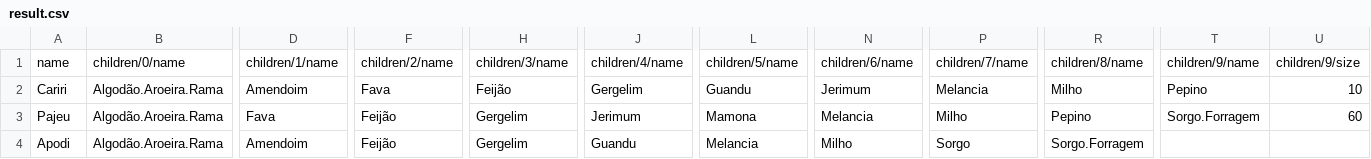
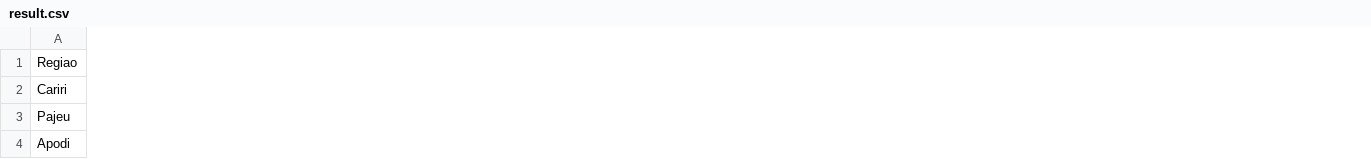
Before and after one commit to analytics-ufcg/algodoeiro, a CSV file: backup/testes_bargraph/03/result.csv, drawn as a sheet; only a part is shown, gaps mark what is left out; removed rows and columns are numbered as before the commit, all else as after; rows hold the shown columns only; the diff covers the shown part only; the diff names each change by its address in the sheet, - before the commit and + after, or states it on an @@ line.

Commit message:
arquivos resultado modifiados

```diff
--- a/backup/testes_bargraph/03/result.csv
+++ b/backup/testes_bargraph/03/result.csv
-column B, rows 2-4: all Algodão.Aroeira.Rama
-column D, rows 2-4: Amendoim | Fava | Amendoim
-column F, rows 2-4: Fava | Feijão | Feijão
-column H, rows 2-4: Feijão | Gergelim | Gergelim
-column J, rows 2-4: Gergelim | Jerimum | Guandu
-column L, rows 2-4: Guandu | Mamona | Melancia
-column N, rows 2-4: Jerimum | Melancia | Milho
-column P, rows 2-4: Melancia | Milho | Sorgo
-column R, rows 2-4: Milho | Pepino | Sorgo.Forragem
-column T, rows 2-3: Pepino | Sorgo.Forragem
-column U, rows 2-3: 10 | 60
-row 1: name | children/0/name | children/1/name | children/2/name | children/3/name | children/4/name | children/5/name | children/6/name | children/7/name | children/8/name | children/9/name | children/9/size
+row 1: Regiao
```
Also changed, not shown: 1 added column, 1 removed column and 10 edited cells elsewhere in this file, 3 other files.
